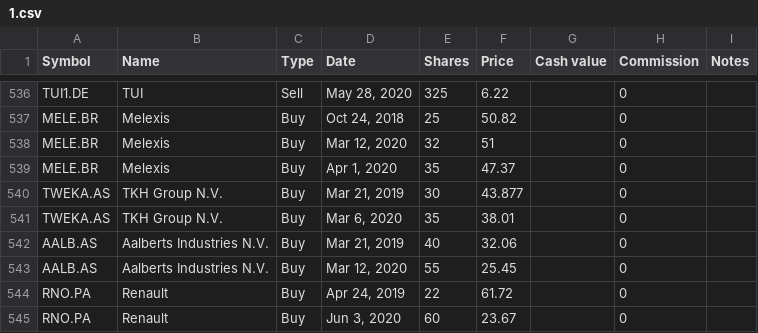
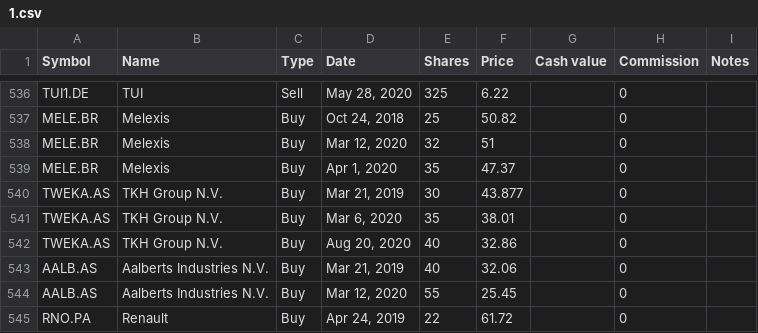
Before and after one commit to lionelschiepers/MyStock, a CSV file: MyStockWeb/Data/1.csv, drawn as a sheet; only a part is shown, gaps mark what is left out; the shorter side is filled out with more unchanged rows.

Commit message:
increased  tkh
increased tkh

```diff
--- a/MyStockWeb/Data/1.csv
+++ b/MyStockWeb/Data/1.csv
@@ -541,2 +541,3 @@ TWEKA.AS,TKH Group N.V.,Buy,"Mar 21, 2019",30,43.877,,0,
 TWEKA.AS,TKH Group N.V.,Buy,"Mar 6, 2020",35,38.01,,0,
+TWEKA.AS,TKH Group N.V.,Buy,"Aug 20, 2020",40,32.86,,0,
 AALB.AS,Aalberts Industries N.V.,Buy,"Mar 21, 2019",40,32.06,,0,
```
